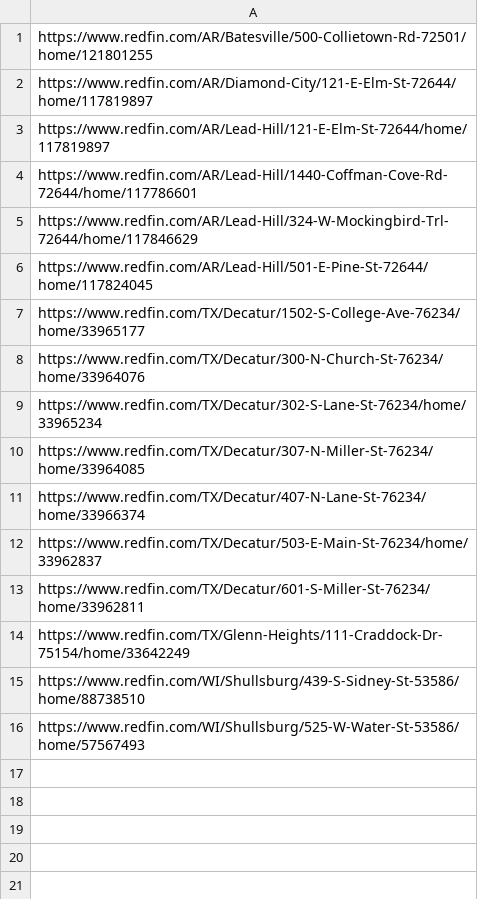
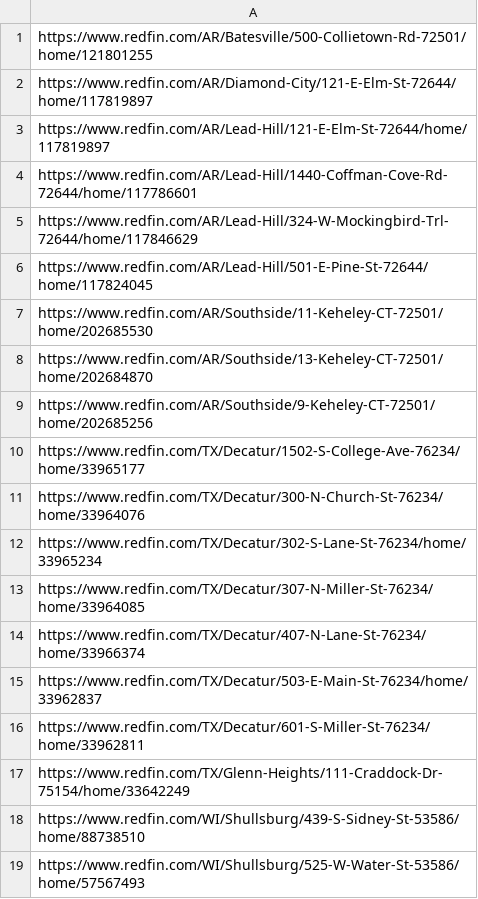
Before and after one commit to ranospalik-ops/akron-scraper, a CSV file: seen_deals.csv, drawn as a sheet; the diff names each change by its address in the sheet, - before the commit and + after, or states it on an @@ line.

Commit message:
Update seen deals [skip ci]

```diff
--- a/seen_deals.csv
+++ b/seen_deals.csv
+row 7: https://www.redfin.com/AR/Southside/11-Keheley-CT-72501/home/202685530
+row 8: https://www.redfin.com/AR/Southside/13-Keheley-CT-72501/home/202684870
+row 9: https://www.redfin.com/AR/Southside/9-Keheley-CT-72501/home/202685256
```
